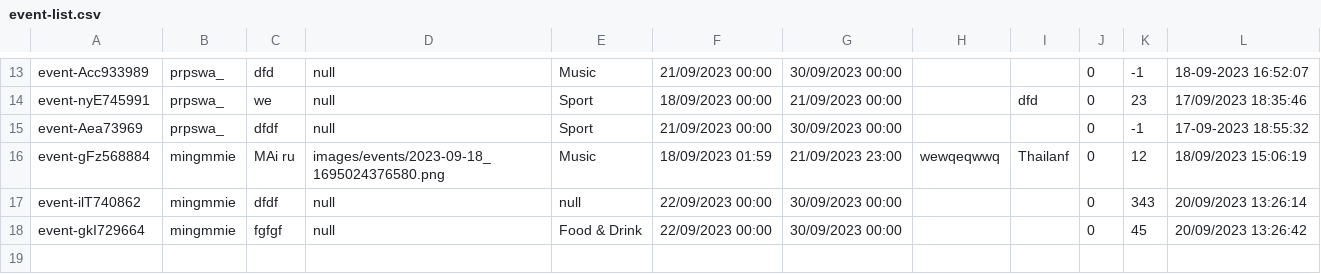
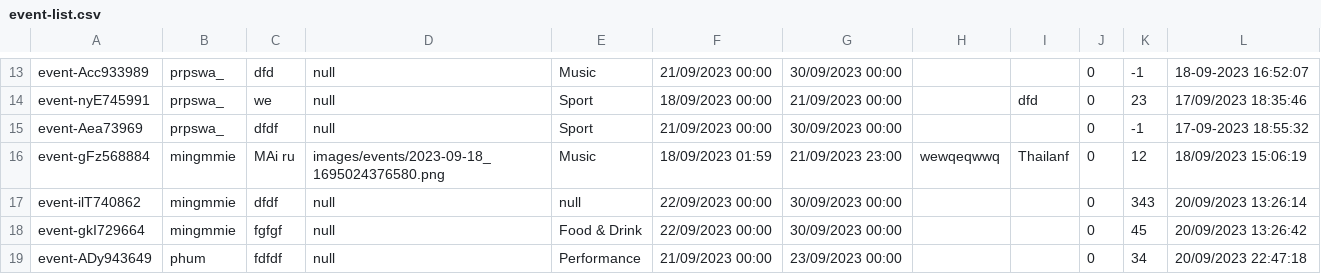
Before and after one commit to Homiez09/plasom-reunion, a CSV file: data/event-list.csv, drawn as a sheet; only a part is shown, gaps mark what is left out.

```diff
--- a/data/event-list.csv
+++ b/data/event-list.csv
@@ -18 +18,2 @@ event-ilT740862,mingmmie,dfdf,null,null,22/09/2023 00:00,30/09/2023 00:00,,,0,34
 event-gkI729664,mingmmie,fgfgf,null,Food & Drink,22/09/2023 00:00,30/09/2023 00:00,,,0,45,20/09/2023 13:26:42
+event-ADy943649,phum,fdfdf,null,Performance,21/09/2023 00:00,23/09/2023 00:00,,,0,34,20/09/2023 22:47:18
```
Also changed, not shown: data/join-team.csv, data/team-list.csv, 1 other file.
